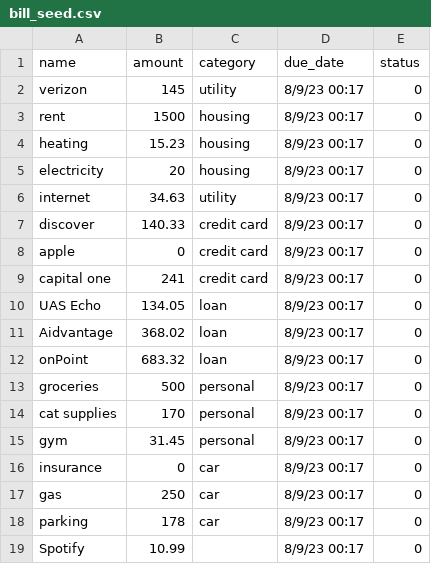
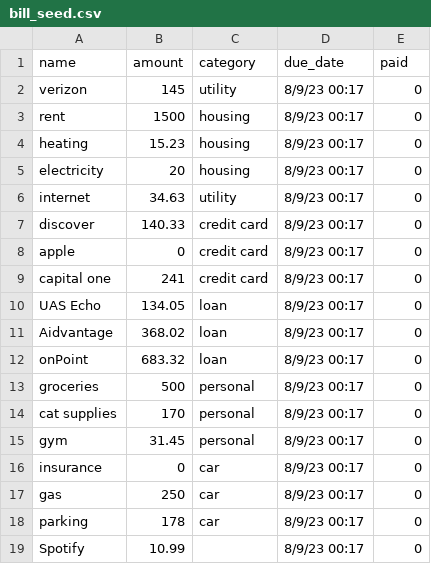
Before and after one commit to 68thandMaine/juno-api, a CSV file: app/db/seed_data/bill_seed.csv, drawn as a sheet.

```diff
--- a/app/db/seed_data/bill_seed.csv
+++ b/app/db/seed_data/bill_seed.csv
@@ -1,2 +1,2 @@
-name,amount,category,due_date,status
+name,amount,category,due_date,paid
 verizon,145,utility,8/9/23 00:17,0
```
Also changed, not shown: 16 other files.
